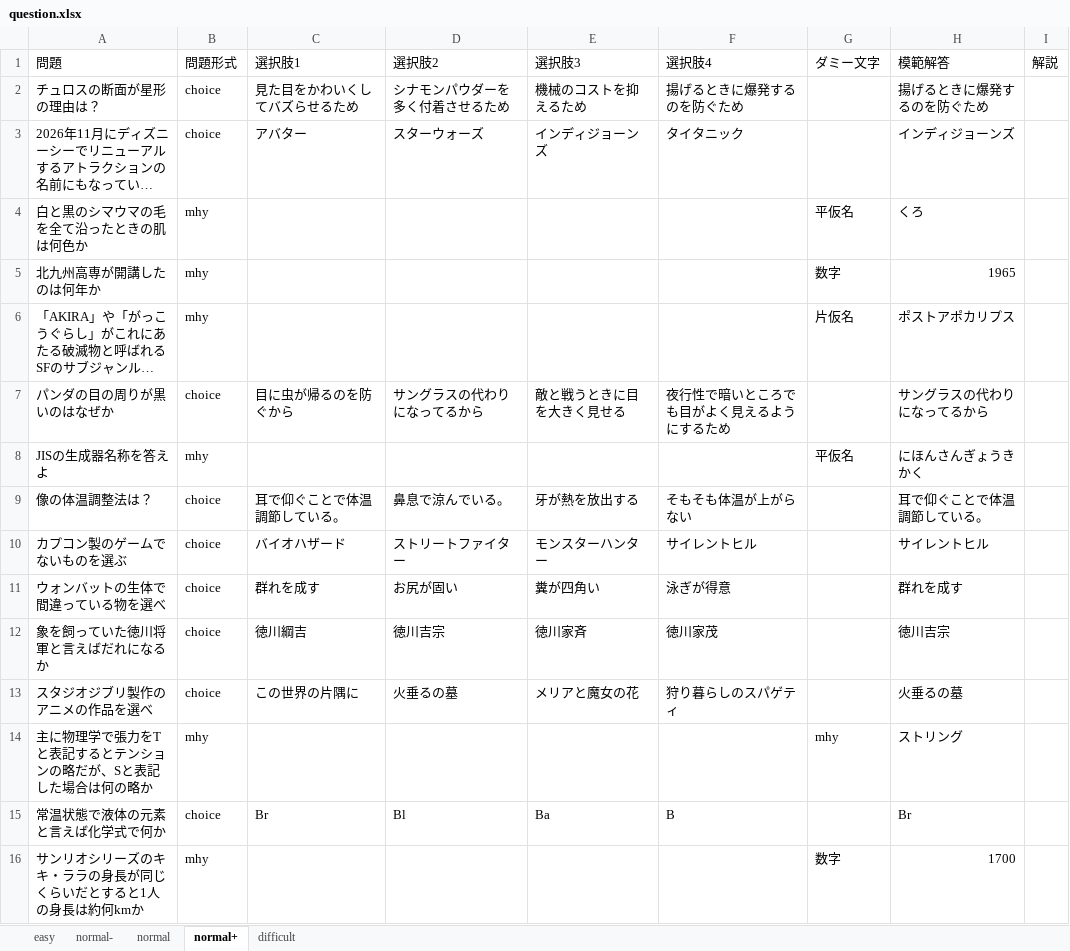
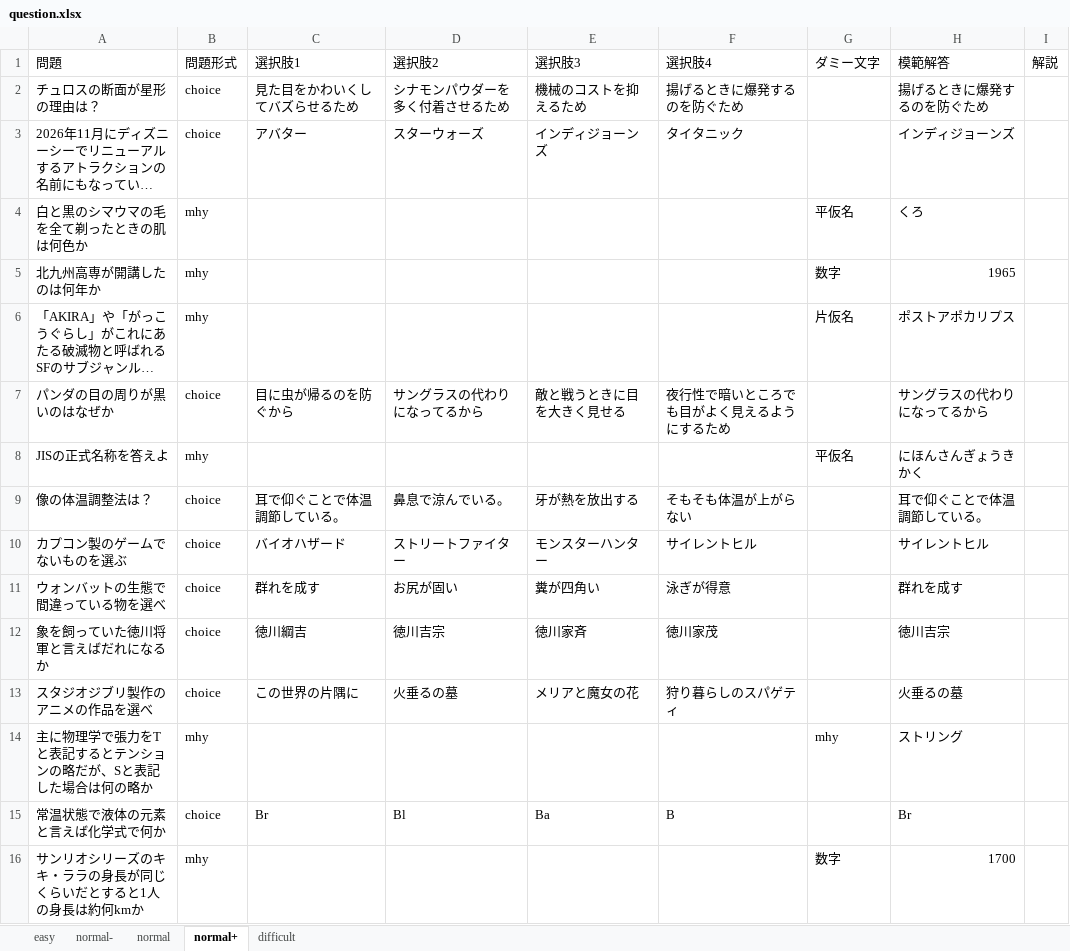
Before and after one commit to csryo25k/quizz-app, an Excel workbook: questions/question.xlsx, sheet normal+, drawn as a sheet; only a part is shown; long unchanged cells end in …; values as stored, in another font and other column widths than the file's, no borders; the diff names each change by its address in the sheet, - before the commit and + after, or states it on an @@ line.

Commit message:
Question Upgrade

```diff
--- a/questions/question.xlsx (sheet normal+)
+++ b/questions/question.xlsx (sheet normal+)
-A4 (問題): 白と黒のシマウマの毛を全て沿ったときの肌は何色か
+A4 (問題): 白と黒のシマウマの毛を全て剃ったときの肌は何色か
-A8 (問題): JISの生成器名称を答えよ
+A8 (問題): JISの正式名称を答えよ
-A11 (問題): ウォンバットの生体で間違っている物を選べ
+A11 (問題): ウォンバットの生態で間違っている物を選べ
```
Also changed, not shown: sheet normal, 1 other file.
